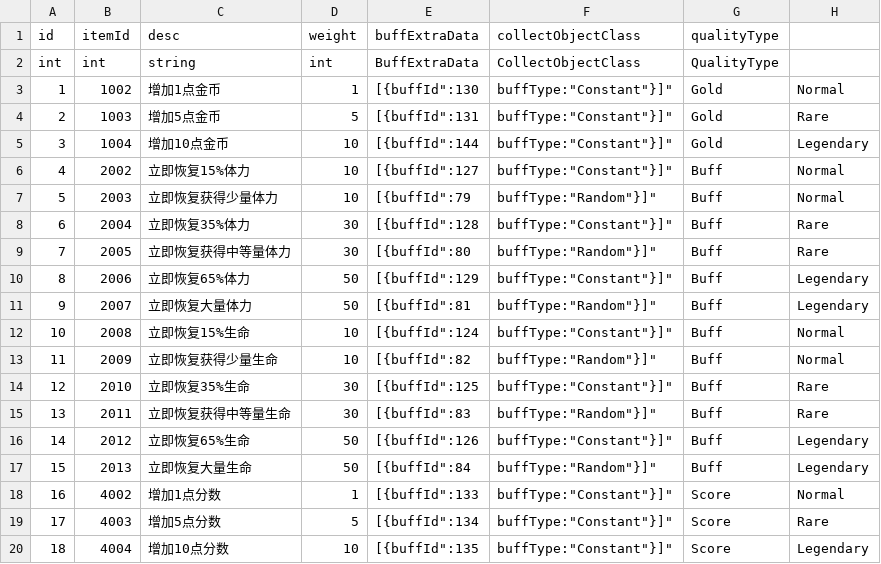
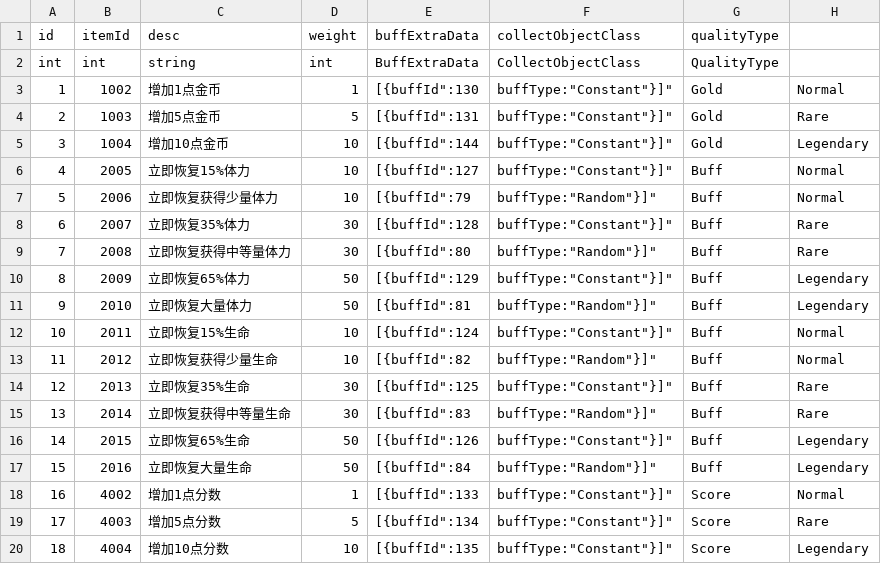
Before and after one commit to ljshhhxqx/liujunsongworkspace, a CSV file: Res/Preload/ConfigAsset/Csv/CollectObjectDataConfig.csv, drawn as a sheet.

```diff
--- a/Res/Preload/ConfigAsset/Csv/CollectObjectDataConfig.csv
+++ b/Res/Preload/ConfigAsset/Csv/CollectObjectDataConfig.csv
@@ -5,14 +5,14 @@ int,int,string,int,BuffExtraData,CollectObjectClass,QualityType
 3,1004,增加10点金币,10,"[{"buffId":144,"buffType":"Constant"}]",Gold,Legendary
-4,2002,立即恢复15%体力,10,"[{"buffId":127,"buffType":"Constant"}]",Buff,Normal
-5,2003,立即恢复获得少量体力,10,"[{"buffId":79,"buffType":"Random"}]",Buff,Normal
-6,2004,立即恢复35%体力,30,"[{"buffId":128,"buffType":"Constant"}]",Buff,Rare
-7,2005,立即恢复获得中等量体力,30,"[{"buffId":80,"buffType":"Random"}]",Buff,Rare
-8,2006,立即恢复65%体力,50,"[{"buffId":129,"buffType":"Constant"}]",Buff,Legendary
-9,2007,立即恢复大量体力,50,"[{"buffId":81,"buffType":"Random"}]",Buff,Legendary
-10,2008,立即恢复15%生命,10,"[{"buffId":124,"buffType":"Constant"}]",Buff,Normal
-11,2009,立即恢复获得少量生命,10,"[{"buffId":82,"buffType":"Random"}]",Buff,Normal
-12,2010,立即恢复35%生命,30,"[{"buffId":125,"buffType":"Constant"}]",Buff,Rare
-13,2011,立即恢复获得中等量生命,30,"[{"buffId":83,"buffType":"Random"}]",Buff,Rare
-14,2012,立即恢复65%生命,50,"[{"buffId":126,"buffType":"Constant"}]",Buff,Legendary
-15,2013,立即恢复大量生命,50,"[{"buffId":84,"buffType":"Random"}]",Buff,Legendary
+4,2005,立即恢复15%体力,10,"[{"buffId":127,"buffType":"Constant"}]",Buff,Normal
+5,2006,立即恢复获得少量体力,10,"[{"buffId":79,"buffType":"Random"}]",Buff,Normal
+6,2007,立即恢复35%体力,30,"[{"buffId":128,"buffType":"Constant"}]",Buff,Rare
+7,2008,立即恢复获得中等量体力,30,"[{"buffId":80,"buffType":"Random"}]",Buff,Rare
+8,2009,立即恢复65%体力,50,"[{"buffId":129,"buffType":"Constant"}]",Buff,Legendary
+9,2010,立即恢复大量体力,50,"[{"buffId":81,"buffType":"Random"}]",Buff,Legendary
+10,2011,立即恢复15%生命,10,"[{"buffId":124,"buffType":"Constant"}]",Buff,Normal
+11,2012,立即恢复获得少量生命,10,"[{"buffId":82,"buffType":"Random"}]",Buff,Normal
+12,2013,立即恢复35%生命,30,"[{"buffId":125,"buffType":"Constant"}]",Buff,Rare
+13,2014,立即恢复获得中等量生命,30,"[{"buffId":83,"buffType":"Random"}]",Buff,Rare
+14,2015,立即恢复65%生命,50,"[{"buffId":126,"buffType":"Constant"}]",Buff,Legendary
+15,2016,立即恢复大量生命,50,"[{"buffId":84,"buffType":"Random"}]",Buff,Legendary
 16,4002,增加1点分数,1,"[{"buffId":133,"buffType":"Constant"}]",Score,Normal
```
Also changed, not shown: Res/Preload/ConfigAsset/Csv/ConstantBuffConfig.csv, 27 other files.
